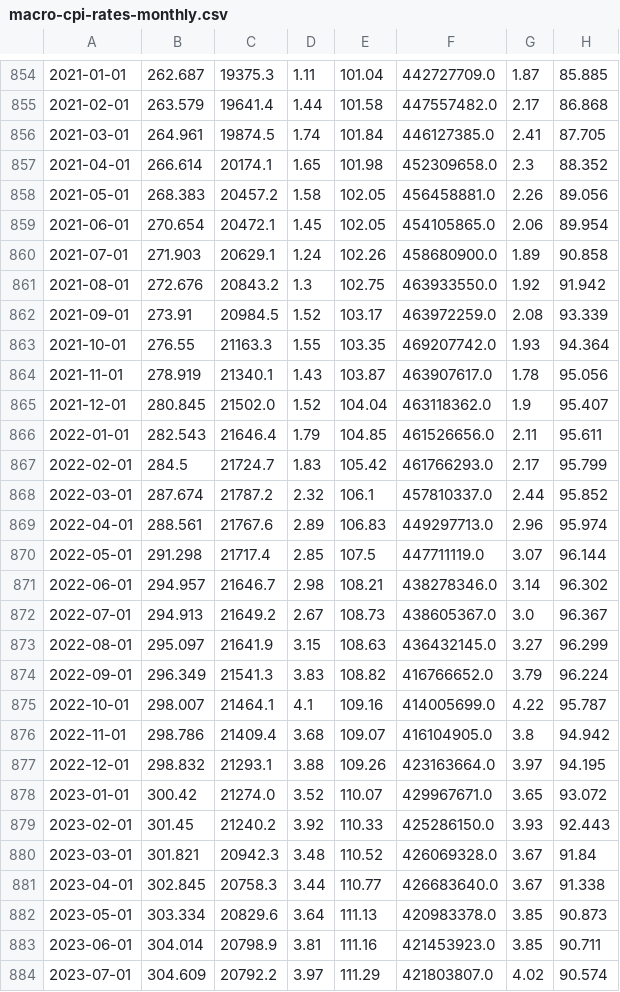
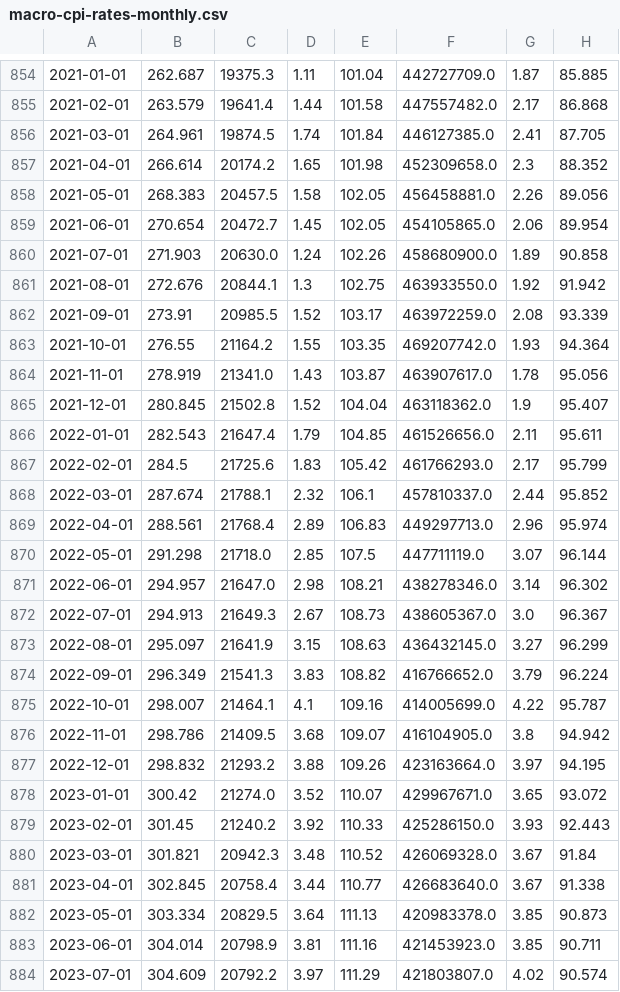
Before and after one commit to kegor2-design/market-morning-reports, a CSV file: market-history/data/macro-cpi-rates-monthly.csv, drawn as a sheet; only a part is shown, gaps mark what is left out; the diff covers the shown part only; the diff names each change by its address in the sheet, - before the commit and + after, or states it on an @@ line.

```diff
--- a/market-history/data/macro-cpi-rates-monthly.csv
+++ b/market-history/data/macro-cpi-rates-monthly.csv
-C857: 20174.1
+C857: 20174.2
-C858: 20457.2
+C858: 20457.5
-C859: 20472.1
+C859: 20472.7
-C860: 20629.1
+C860: 20630.0
-C861: 20843.2
+C861: 20844.1
-C862: 20984.5
+C862: 20985.5
-C863: 21163.3
+C863: 21164.2
-C864: 21340.1
+C864: 21341.0
-C865: 21502.0
+C865: 21502.8
-C866: 21646.4
+C866: 21647.4
-C867: 21724.7
+C867: 21725.6
-C868: 21787.2
+C868: 21788.1
-C869: 21767.6
+C869: 21768.4
-C870: 21717.4
+C870: 21718.0
-C871: 21646.7
+C871: 21647.0
-C872: 21649.2
+C872: 21649.3
-C876: 21409.4
+C876: 21409.5
-C877: 21293.1
+C877: 21293.2
-C881: 20758.3
+C881: 20758.4
-C882: 20829.6
+C882: 20829.5
```
Also changed, not shown: 21 edited cells elsewhere in this file, market-history/data/korea-market-monthly.csv, market-history/data/macro-commodities-monthly.csv, 8 other files.
